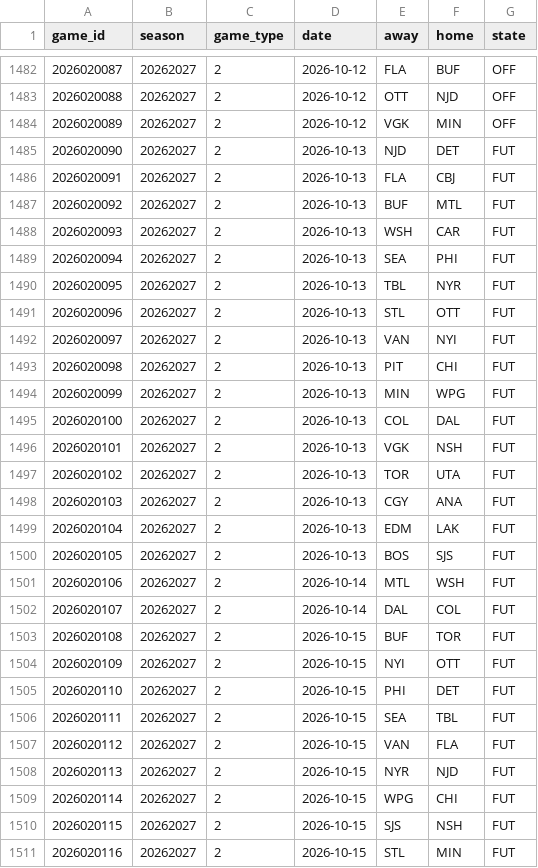
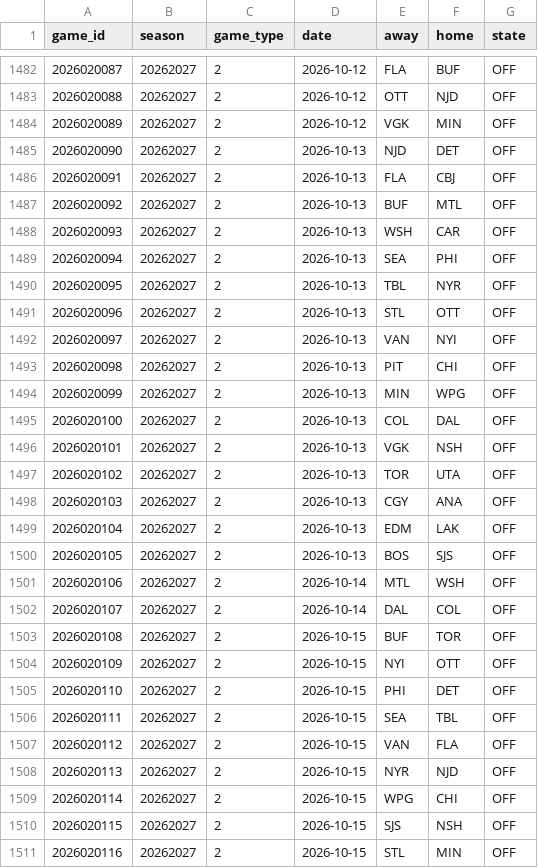
Before and after one commit to ajpayzant/NHL-Injury-Tool, a CSV file: data/nhl/games.csv, drawn as a sheet; only a part is shown, gaps mark what is left out; the diff covers the shown part only.

```diff
--- a/data/nhl/games.csv
+++ b/data/nhl/games.csv
@@ -1484,28 +1484,28 @@ game_id,season,game_type,date,away,home,state
 2026020089,20262027,2,2026-10-12,VGK,MIN,OFF
-2026020090,20262027,2,2026-10-13,NJD,DET,FUT
-2026020091,20262027,2,2026-10-13,FLA,CBJ,FUT
-2026020092,20262027,2,2026-10-13,BUF,MTL,FUT
-2026020093,20262027,2,2026-10-13,WSH,CAR,FUT
-2026020094,20262027,2,2026-10-13,SEA,PHI,FUT
-2026020095,20262027,2,2026-10-13,TBL,NYR,FUT
-2026020096,20262027,2,2026-10-13,STL,OTT,FUT
-2026020097,20262027,2,2026-10-13,VAN,NYI,FUT
-2026020098,20262027,2,2026-10-13,PIT,CHI,FUT
-2026020099,20262027,2,2026-10-13,MIN,WPG,FUT
-2026020100,20262027,2,2026-10-13,COL,DAL,FUT
-2026020101,20262027,2,2026-10-13,VGK,NSH,FUT
-2026020102,20262027,2,2026-10-13,TOR,UTA,FUT
-2026020103,20262027,2,2026-10-13,CGY,ANA,FUT
-2026020104,20262027,2,2026-10-13,EDM,LAK,FUT
-2026020105,20262027,2,2026-10-13,BOS,SJS,FUT
-2026020106,20262027,2,2026-10-14,MTL,WSH,FUT
-2026020107,20262027,2,2026-10-14,DAL,COL,FUT
-2026020108,20262027,2,2026-10-15,BUF,TOR,FUT
-2026020109,20262027,2,2026-10-15,NYI,OTT,FUT
-2026020110,20262027,2,2026-10-15,PHI,DET,FUT
-2026020111,20262027,2,2026-10-15,SEA,TBL,FUT
-2026020112,20262027,2,2026-10-15,VAN,FLA,FUT
-2026020113,20262027,2,2026-10-15,NYR,NJD,FUT
-2026020114,20262027,2,2026-10-15,WPG,CHI,FUT
-2026020115,20262027,2,2026-10-15,SJS,NSH,FUT
-2026020116,20262027,2,2026-10-15,STL,MIN,FUT
+2026020090,20262027,2,2026-10-13,NJD,DET,OFF
+2026020091,20262027,2,2026-10-13,FLA,CBJ,OFF
+2026020092,20262027,2,2026-10-13,BUF,MTL,OFF
+2026020093,20262027,2,2026-10-13,WSH,CAR,OFF
+2026020094,20262027,2,2026-10-13,SEA,PHI,OFF
+2026020095,20262027,2,2026-10-13,TBL,NYR,OFF
+2026020096,20262027,2,2026-10-13,STL,OTT,OFF
+2026020097,20262027,2,2026-10-13,VAN,NYI,OFF
+2026020098,20262027,2,2026-10-13,PIT,CHI,OFF
+2026020099,20262027,2,2026-10-13,MIN,WPG,OFF
+2026020100,20262027,2,2026-10-13,COL,DAL,OFF
+2026020101,20262027,2,2026-10-13,VGK,NSH,OFF
+2026020102,20262027,2,2026-10-13,TOR,UTA,OFF
+2026020103,20262027,2,2026-10-13,CGY,ANA,OFF
+2026020104,20262027,2,2026-10-13,EDM,LAK,OFF
+2026020105,20262027,2,2026-10-13,BOS,SJS,OFF
+2026020106,20262027,2,2026-10-14,MTL,WSH,OFF
+2026020107,20262027,2,2026-10-14,DAL,COL,OFF
+2026020108,20262027,2,2026-10-15,BUF,TOR,OFF
+2026020109,20262027,2,2026-10-15,NYI,OTT,OFF
+2026020110,20262027,2,2026-10-15,PHI,DET,OFF
+2026020111,20262027,2,2026-10-15,SEA,TBL,OFF
+2026020112,20262027,2,2026-10-15,VAN,FLA,OFF
+2026020113,20262027,2,2026-10-15,NYR,NJD,OFF
+2026020114,20262027,2,2026-10-15,WPG,CHI,OFF
+2026020115,20262027,2,2026-10-15,SJS,NSH,OFF
+2026020116,20262027,2,2026-10-15,STL,MIN,OFF
```
Also changed, not shown: 18 edited cells elsewhere in this file, data/nhl/players.csv, data/runs.csv, 5 other files.
